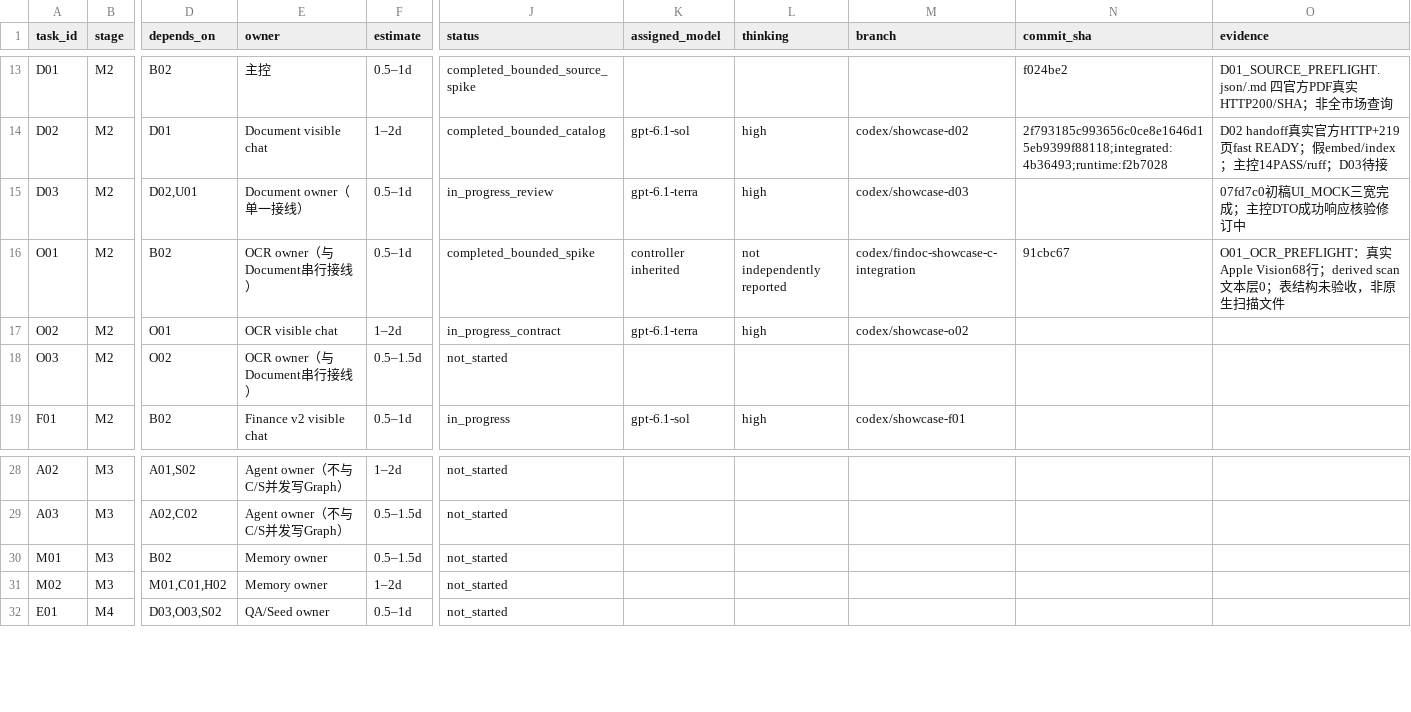
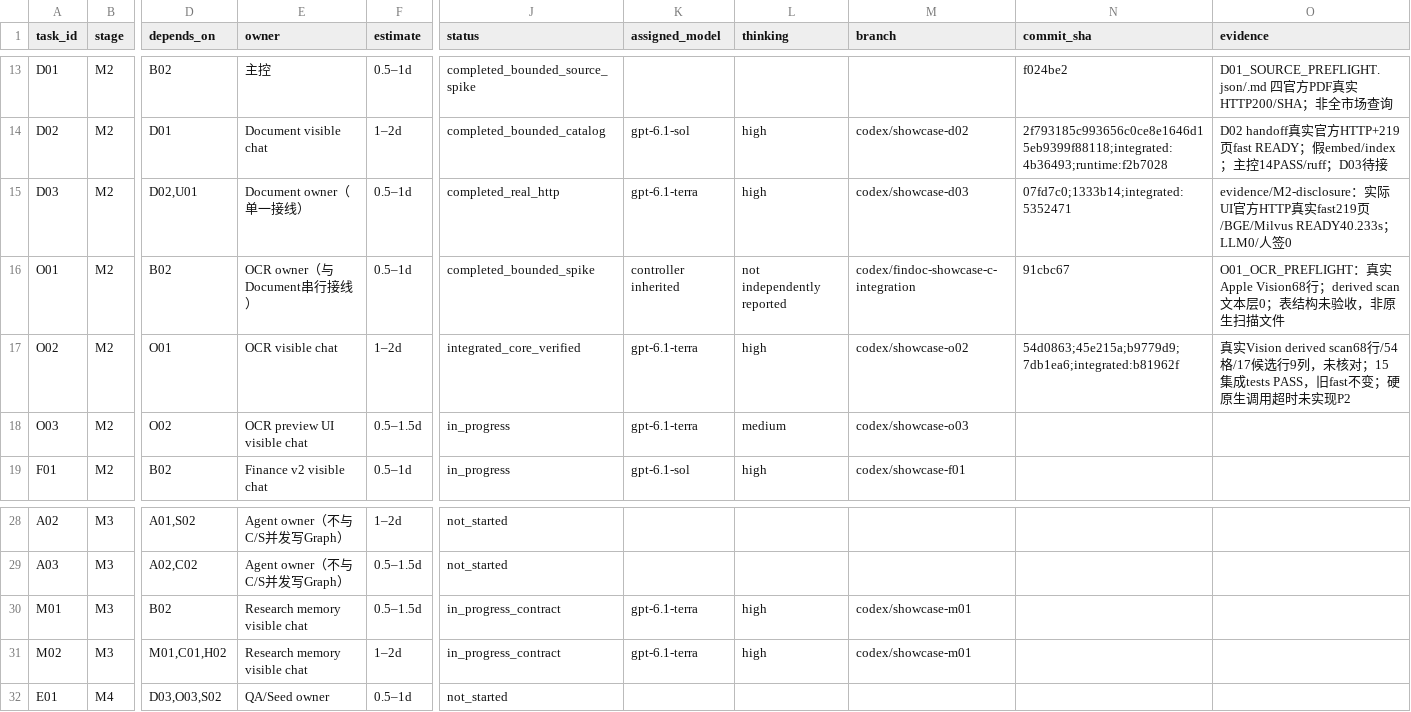
Before and after one commit to aning0922/findoc-agent, a CSV file: docs/showcase/task-board.csv, drawn as a sheet; only a part is shown, gaps mark what is left out; the diff names each change by its address in the sheet, - before the commit and + after, or states it on an @@ line.

Commit message:
Connect official reports and OCR services with real PDF UI evidence

```diff
--- a/docs/showcase/task-board.csv
+++ b/docs/showcase/task-board.csv
-J15 (status): in_progress_review
+J15 (status): completed_real_http
-N15 (commit_sha): (empty)
+N15 (commit_sha): 07fd7c0;1333b14;integrated:5352471
-O15 (evidence): 07fd7c0初稿UI_MOCK三宽完成；主控DTO成功响应核验修订中
+O15 (evidence): evidence/M2-disclosure：实际UI官方HTTP真实fast219页/BGE/Milvus READY40.233s；LLM0/人签0
-J17 (status): in_progress_contract
+J17 (status): integrated_core_verified
-N17 (commit_sha): (empty)
+N17 (commit_sha): 54d0863;45e215a;b9779d9;7db1ea6;integrated:b81962f
-O17 (evidence): (empty)
+O17 (evidence): 真实Vision derived scan68行/54格/17候选行9列，未核对；15集成tests PASS，旧fast不变；硬原生调用超时未实现P2
-E18 (owner): OCR owner（与Document串行接线）
+E18 (owner): OCR preview UI visible chat
-J18 (status): not_started
+J18 (status): in_progress
-K18 (assigned_model): (empty)
+K18 (assigned_model): gpt-6.1-terra
-L18 (thinking): (empty)
+L18 (thinking): medium
-M18 (branch): (empty)
+M18 (branch): codex/showcase-o03
-E30:E31 (owner): Memory owner
+E30:E31 (owner): Research memory visible chat
-J30:J31 (status): not_started
+J30:J31 (status): in_progress_contract
-K30:K31 (assigned_model): (empty)
+K30:K31 (assigned_model): gpt-6.1-terra
-L30:L31 (thinking): (empty)
+L30:L31 (thinking): high
-M30:M31 (branch): (empty)
+M30:M31 (branch): codex/showcase-m01
```
Also changed, not shown: 17 other files.
